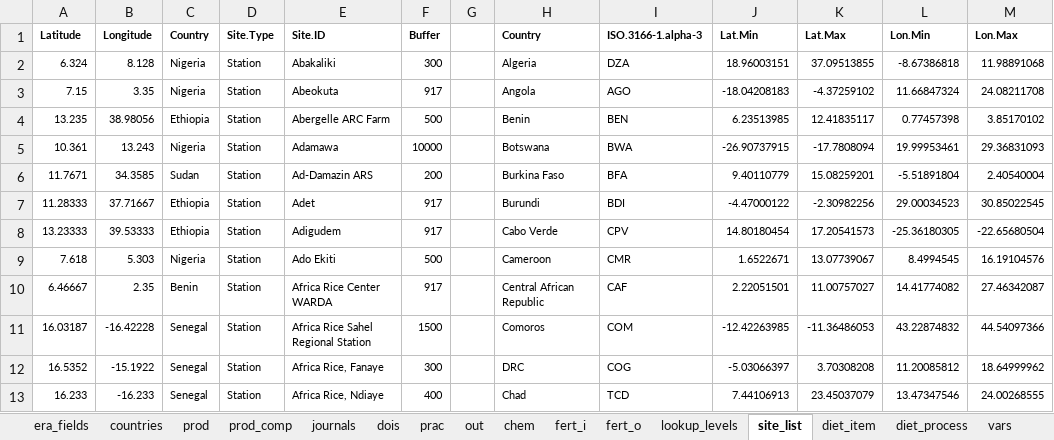
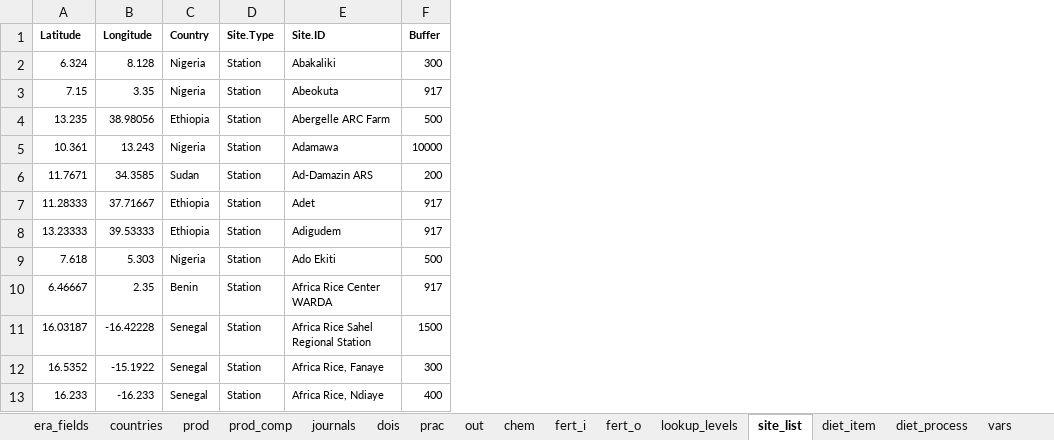
Before and after one commit to peetmate/era_codes, an Excel workbook: era_master_sheet.xlsx, sheet site_list, drawn as a sheet; only a part is shown; values as stored, in another font and other column widths than the file's, no borders; the diff names each change by its address in the sheet, - before the commit and + after, or states it on an @@ line.

```diff
--- a/era_master_sheet.xlsx (sheet site_list)
+++ b/era_master_sheet.xlsx (sheet site_list)
-column G, empty
-column H (Country), rows 2-13: Algeria | Angola | Benin | Botswana | Burkina Faso | Burundi | Cabo Verde | Cameroon | Central African Republic | Comoros | DRC | Chad
-column I (ISO.3166-1.alpha-3), rows 2-13: DZA | AGO | BEN | BWA | BFA | BDI | CPV | CMR | CAF | COM | COG | TCD
-column J (Lat.Min), rows 2-13: 18.96003151 | -18.04208183 | 6.23513985 | -26.90737915 | 9.40110779 | -4.47000122 | 14.80180454 | 1.6522671 | 2.22051501 | -12.42263985 | -5.03066397 | 7.44106913
-column K (Lat.Max), rows 2-13: 37.09513855 | -4.37259102 | 12.41835117 | -17.7808094 | 15.08259201 | -2.30982256 | 17.20541573 | 13.07739067 | 11.00757027 | -11.36486053 | 3.70308208 | 23.45037079
-column L (Lon.Min), rows 2-13: -8.67386818 | 11.66847324 | 0.77457398 | 19.99953461 | -5.51891804 | 29.00034523 | -25.36180305 | 8.4994545 | 14.41774082 | 43.22874832 | 11.20085812 | 13.47347546
-column M (Lon.Max), rows 2-13: 11.98891068 | 24.08211708 | 3.85170102 | 29.36831093 | 2.40540004 | 30.85022545 | -22.65680504 | 16.19104576 | 27.46342087 | 44.54097366 | 18.64999962 | 24.00268555
```
Also changed, not shown: sheet countries.
